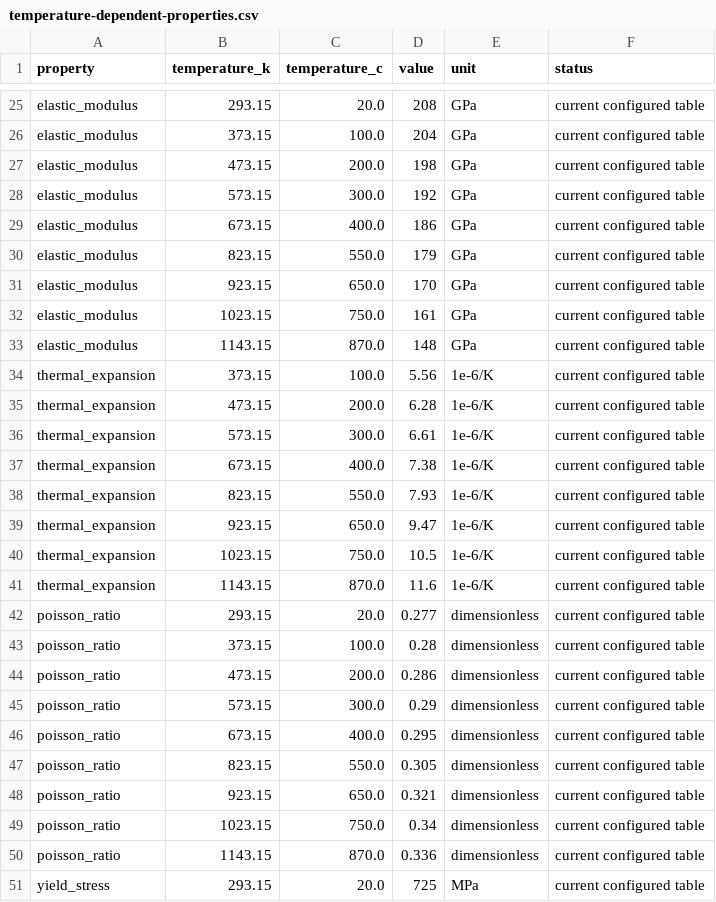
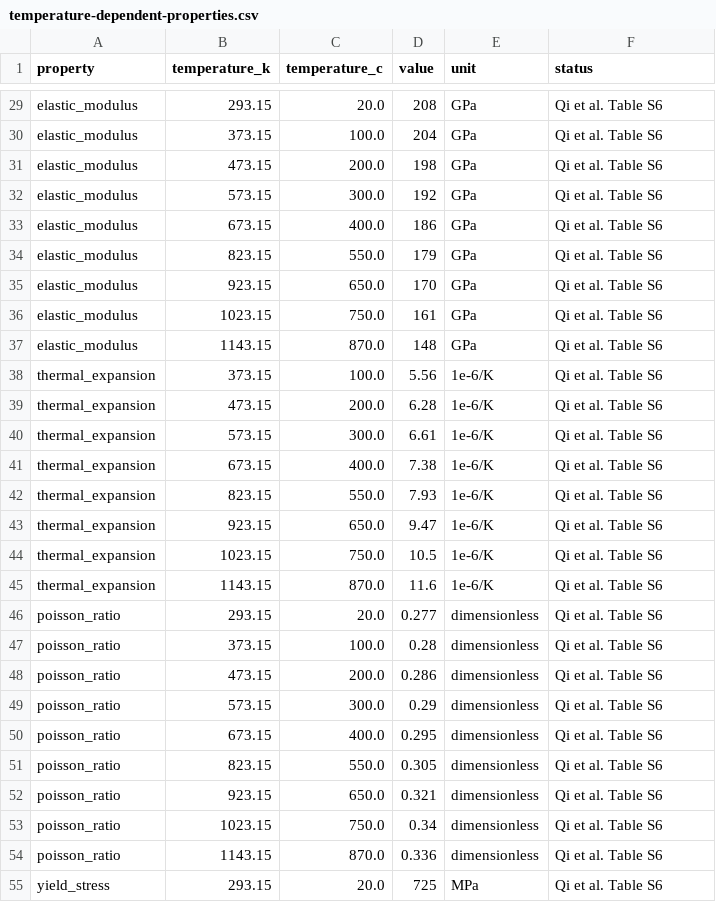
Before and after one commit to rshub-am/rshub-am.github.io, a CSV file: assets/data/cases/cantilever/temperature-dependent-properties.csv, drawn as a sheet; only a part is shown, gaps mark what is left out; addresses are those after the commit; the diff covers the shown part only; the diff names each change by its address in the sheet, - before the commit and + after, or states it on an @@ line.

```diff
--- a/assets/data/cases/cantilever/temperature-dependent-properties.csv
+++ b/assets/data/cases/cantilever/temperature-dependent-properties.csv
-F29:F55 (status): current configured table
+F29:F55 (status): Qi et al. Table S6
```
Also changed, not shown: 9 added rows, 5 removed rows and 56 edited cells elsewhere in this file, 9 other files.
